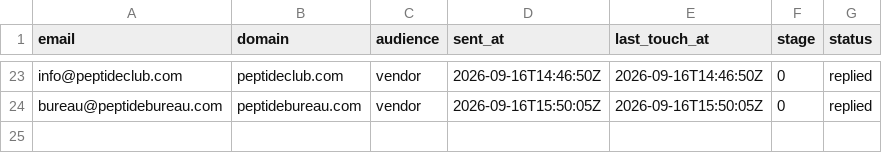
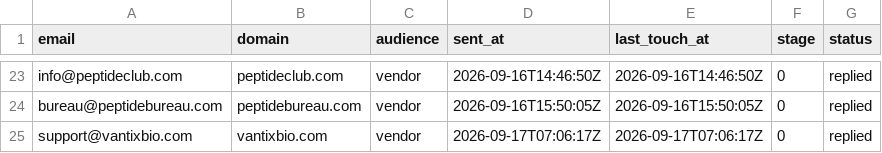
Before and after one commit to cfnoperations1-cell/g, a CSV file: outreach/replied.csv, drawn as a sheet; only a part is shown, gaps mark what is left out.

```diff
--- a/outreach/replied.csv
+++ b/outreach/replied.csv
@@ -24 +24,2 @@ info@peptideclub.com,peptideclub.com,vendor,2026-09-16T14:46:50Z,2026-09-16T14:4
 bureau@peptidebureau.com,peptidebureau.com,vendor,2026-09-16T15:50:05Z,2026-09-16T15:50:05Z,0,replied
+support@vantixbio.com,vantixbio.com,vendor,2026-09-17T07:06:17Z,2026-09-17T07:06:17Z,0,replied
```
Also changed, not shown: outreach/contacted.csv, outreach/not_yet_emailed.csv, 4 other files.
